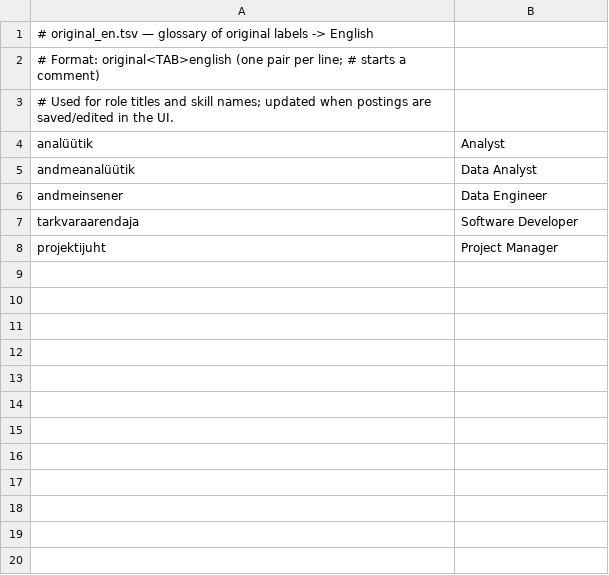
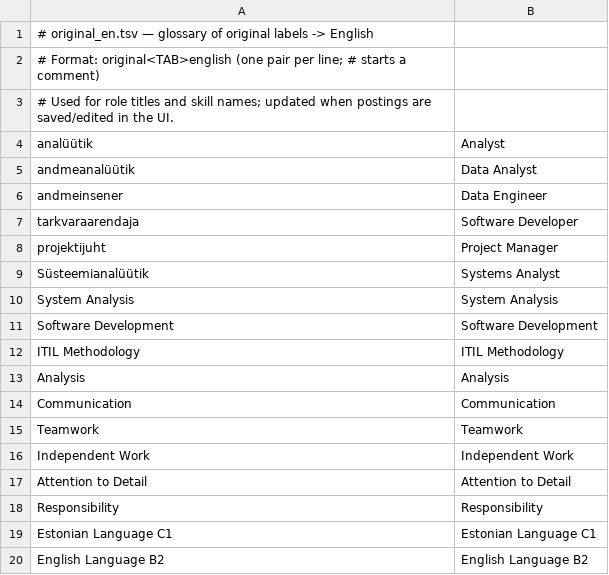
Before and after one commit to kvalge/data-jobs-forecasting-ai-app, a TSV file: glossary/original_en.tsv, drawn as a sheet; the diff names each change by its address in the sheet, - before the commit and + after, or states it on an @@ line.

```diff
--- a/glossary/original_en.tsv
+++ b/glossary/original_en.tsv
+row 9: Süsteemianalüütik | Systems Analyst
+row 10: System Analysis | System Analysis
+row 11: Software Development | Software Development
+row 12: ITIL Methodology | ITIL Methodology
+row 13: Analysis | Analysis
+row 14: Communication | Communication
+row 15: Teamwork | Teamwork
+row 16: Independent Work | Independent Work
+row 17: Attention to Detail | Attention to Detail
+row 18: Responsibility | Responsibility
+row 19: Estonian Language C1 | Estonian Language C1
+row 20: English Language B2 | English Language B2
```
Also changed, not shown: 7 other files.
